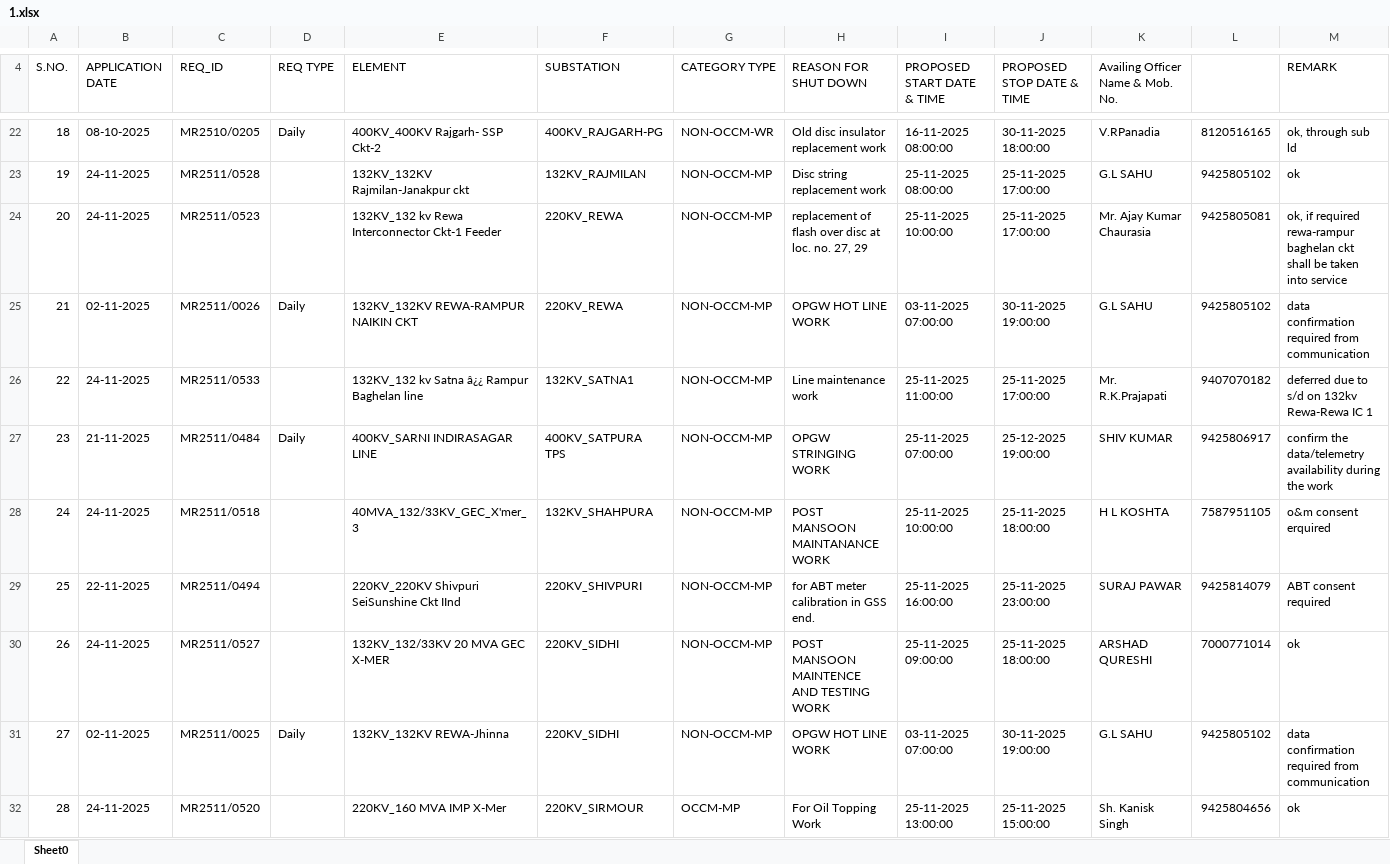
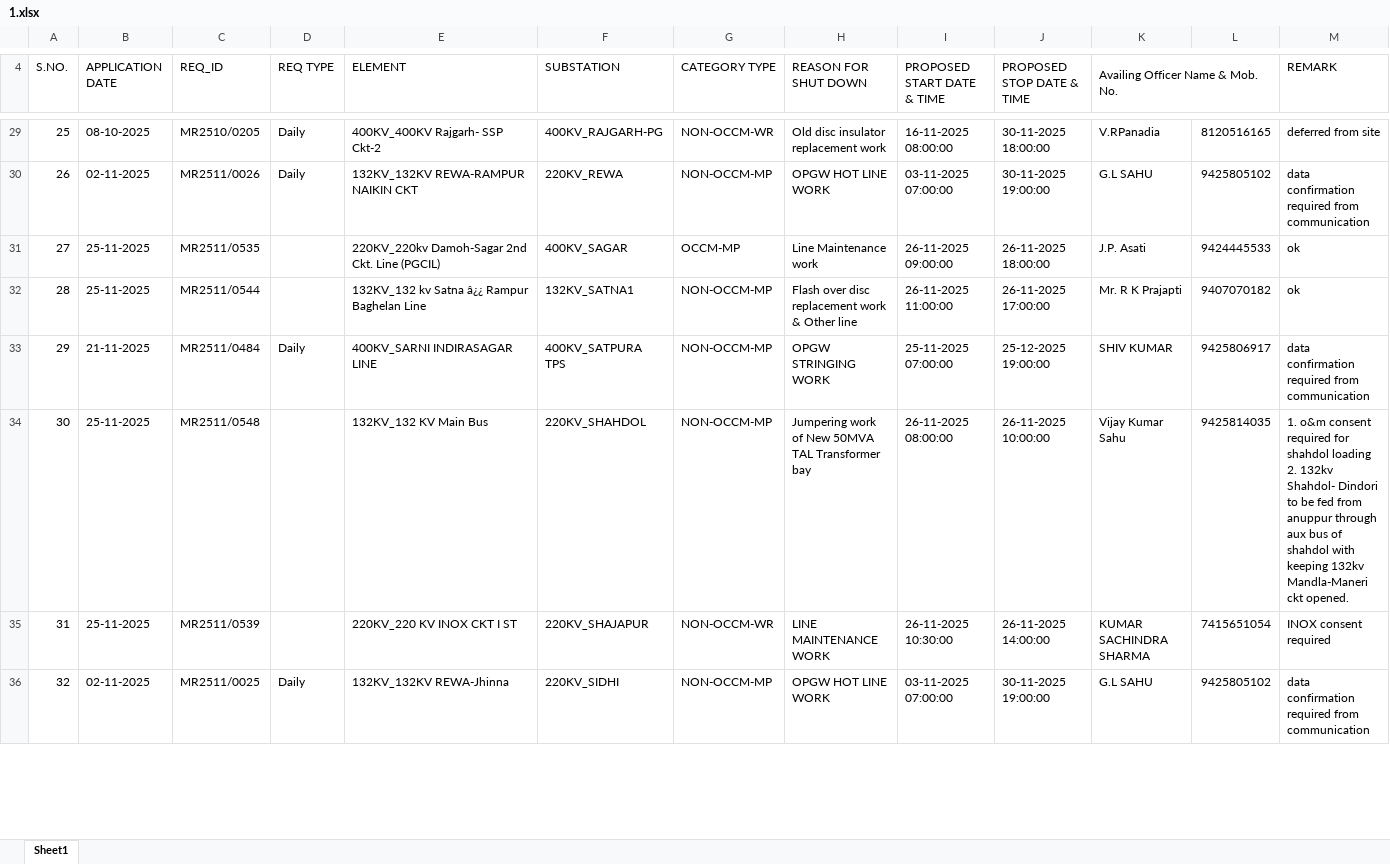
Before and after one commit to SLDCMP/shutdown, an Excel workbook: 1.xlsx, sheet Sheet1, drawn as a sheet; only a part is shown, gaps mark what is left out; values as stored, in another font and other column widths than the file's, no cell formats; charts and pictures not drawn; removed rows and columns are numbered as before the commit, all else as after; ↵ is a line break in a cell; the diff covers the shown part only; the diff names each change by its address in the sheet, - before the commit and + after, or states it on an @@ line.

```diff
--- a/1.xlsx (sheet Sheet1)
+++ b/1.xlsx (sheet Sheet1)
-sheet tab: Sheet0
+sheet tab: Sheet1
+K4:L4 merged
@@ column A (S.NO.) renumbered between rows 8 and 36 @@
-M29 (REMARK): ok, through sub ld
+M29 (REMARK): deferred from site
-row 23: 19 | 24-11-2025 | MR2511/0528 |  | 132KV_132KV Rajmilan-Janakpur ckt | 132KV_RAJMILAN | NON-OCCM-MP | Disc string replacement work | 25-11-2025 08:00:00 | 25-11-2025 17:00:00 | G.L SAHU | 9425805102 | ok
-row 24: 20 | 24-11-2025 | MR2511/0523 |  | 132KV_132 kv Rewa Interconnector Ckt-1 Feeder | 220KV_REWA | NON-OCCM-MP | replacement of flash over disc at loc. no. 27, 29 | 25-11-2025 10:00:00 | 25-11-2025 17:00:00 | Mr. Ajay Kumar Chaurasia | 9425805081 | ok, if required rewa-rampur baghelan ckt shall be taken into service
+row 31: 27 | 25-11-2025 | MR2511/0535 |  | 220KV_220kv Damoh-Sagar 2nd Ckt. Line (PGCIL) | 400KV_SAGAR | OCCM-MP | Line Maintenance work | 26-11-2025 09:00:00 | 26-11-2025 18:00:00 | J.P. Asati | 9424445533 | ok
-B32 (APPLICATION DATE): 24-11-2025
+B32 (APPLICATION DATE): 25-11-2025
-C32 (REQ_ID): MR2511/0533
+C32 (REQ_ID): MR2511/0544
-E32 (ELEMENT): 132KV_132 kv Satna â¿¿ Rampur Baghelan line
+E32 (ELEMENT): 132KV_132 kv Satna â¿¿ Rampur Baghelan Line
-H32 (REASON FOR SHUT DOWN): Line maintenance work
+H32 (REASON FOR SHUT DOWN): Flash over disc replacement work & Other line
-I32 (PROPOSED START DATE & TIME): 25-11-2025 11:00:00
+I32 (PROPOSED START DATE & TIME): 26-11-2025 11:00:00
-J32 (PROPOSED STOP DATE & TIME): 25-11-2025 17:00:00
+J32 (PROPOSED STOP DATE & TIME): 26-11-2025 17:00:00
-K32 (Availing Officer Name & Mob. No.): Mr. R.K.Prajapati
+K32 (Availing Officer Name & Mob. No.): Mr. R K Prajapti
-M32 (REMARK): deferred due to s/d on 132kv Rewa-Rewa IC 1
+M32 (REMARK): ok
-M33 (REMARK): confirm the data/telemetry availability during the work
+M33 (REMARK): data confirmation required from communication
-row 28: 24 | 24-11-2025 | MR2511/0518 |  | 40MVA_132/33KV_GEC_X'mer_3 | 132KV_SHAHPURA | NON-OCCM-MP | POST MANSOON MAINTANANCE WORK | 25-11-2025 10:00:00 | 25-11-2025 18:00:00 | H L KOSHTA | 7587951105 | o&m consent erquired
-row 29: 25 | 22-11-2025 | MR2511/0494 |  | 220KV_220KV Shivpuri SeiSunshine Ckt IInd | 220KV_SHIVPURI | NON-OCCM-MP | for ABT meter calibration in GSS end. | 25-11-2025 16:00:00 | 25-11-2025 23:00:00 | SURAJ PAWAR | 9425814079 | ABT consent required
-row 30: 26 | 24-11-2025 | MR2511/0527 |  | 132KV_132/33KV 20 MVA GEC X-MER | 220KV_SIDHI | NON-OCCM-MP | POST MANSOON MAINTENCE AND TESTING WORK | 25-11-2025 09:00:00 | 25-11-2025 18:00:00 | ARSHAD QURESHI | 7000771014 | ok
+row 34: 30 | 25-11-2025 | MR2511/0548 |  | 132KV_132 KV Main Bus | 220KV_SHAHDOL | NON-OCCM-MP | Jumpering work of New 50MVA TAL Transformer bay | 26-11-2025 08:00:00 | 26-11-2025 10:00:00 | Vijay Kumar Sahu | 9425814035 | 1. o&m consent required for shahdol loading ↵ 2. 132kv Shahdol- Dindori to be fed from anuppur through aux bus of shahdol with keeping 132kv Mandla-Maneri ckt opened.
+row 35: 31 | 25-11-2025 | MR2511/0539 |  | 220KV_220 KV INOX CKT I ST | 220KV_SHAJAPUR | NON-OCCM-WR | LINE MAINTENANCE WORK | 26-11-2025 10:30:00 | 26-11-2025 14:00:00 | KUMAR SACHINDRA SHARMA | 7415651054 | INOX consent required
-row 32: 28 | 24-11-2025 | MR2511/0520 |  | 220KV_160 MVA IMP X-Mer | 220KV_SIRMOUR | OCCM-MP | For Oil Topping Work | 25-11-2025 13:00:00 | 25-11-2025 15:00:00 | Sh. Kanisk Singh | 9425804656 | ok
```
Also changed, not shown: 26 added rows, 16 removed rows and 1 edited cell elsewhere in this sheet, cell formats, charts or pictures.
